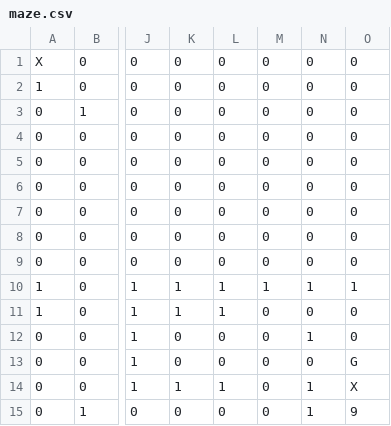
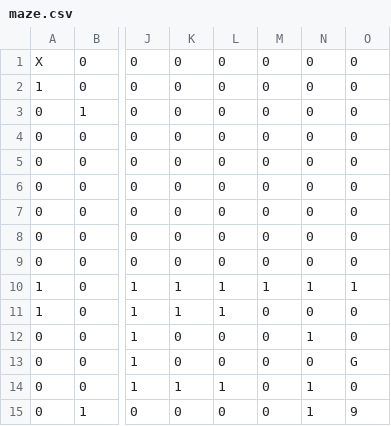
Before and after one commit to ppalex/projet_3_aidez_mac_gyver, a CSV file: src/data/maze.csv, drawn as a sheet; only a part is shown, gaps mark what is left out; the diff names each change by its address in the sheet, - before the commit and + after, or states it on an @@ line.

```diff
--- a/src/data/maze.csv
+++ b/src/data/maze.csv
-O14: X
+O14: 0
```
Also changed, not shown: 4 other files.
